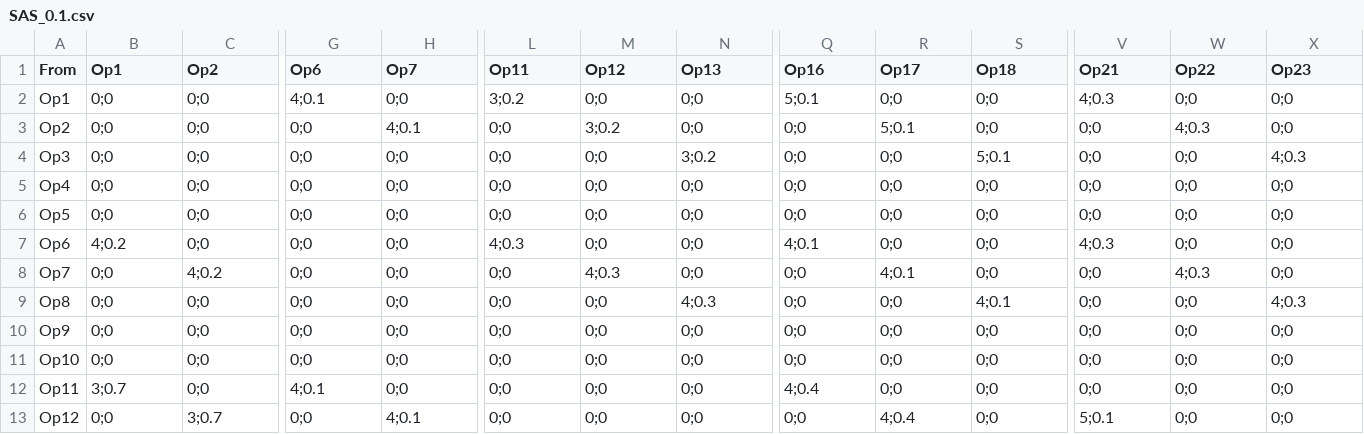
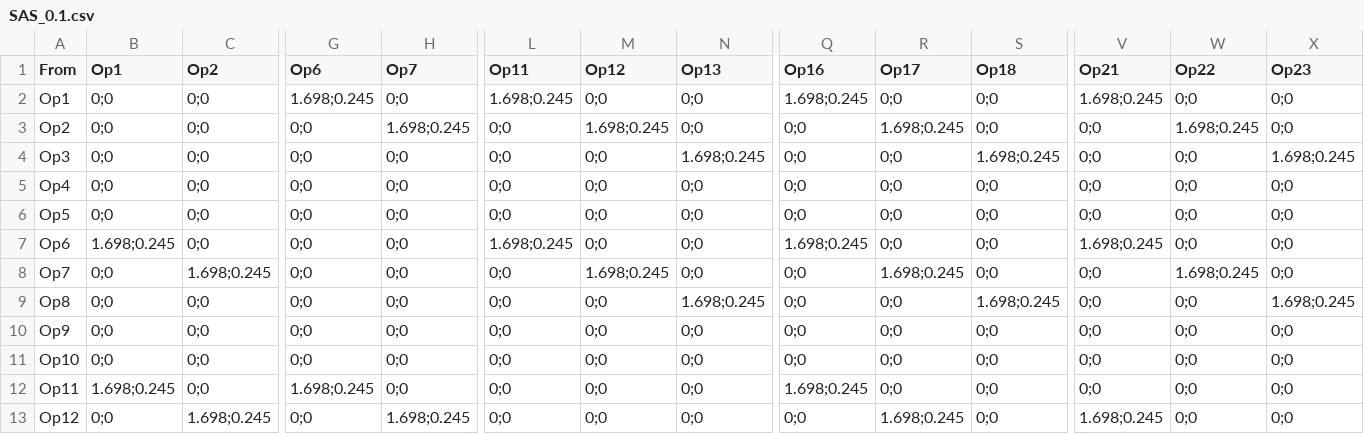
Before and after one commit to NCyeah/SO, a CSV file: SAS_0.1.csv, drawn as a sheet; only a part is shown, gaps mark what is left out; the diff covers the shown part only; the diff names each change by its address in the sheet, - before the commit and + after, or states it on an @@ line.

Commit message:
Add files via upload

```diff
--- a/SAS_0.1.csv
+++ b/SAS_0.1.csv
-G2 (Op6): 4;0.1
+G2 (Op6): 1.698;0.245
-L2 (Op11): 3;0.2
+L2 (Op11): 1.698;0.245
-Q2 (Op16): 5;0.1
+Q2 (Op16): 1.698;0.245
-V2 (Op21): 4;0.3
+V2 (Op21): 1.698;0.245
-H3 (Op7): 4;0.1
+H3 (Op7): 1.698;0.245
-M3 (Op12): 3;0.2
+M3 (Op12): 1.698;0.245
-R3 (Op17): 5;0.1
+R3 (Op17): 1.698;0.245
-W3 (Op22): 4;0.3
+W3 (Op22): 1.698;0.245
-N4 (Op13): 3;0.2
+N4 (Op13): 1.698;0.245
-S4 (Op18): 5;0.1
+S4 (Op18): 1.698;0.245
-X4 (Op23): 4;0.3
+X4 (Op23): 1.698;0.245
-B7 (Op1): 4;0.2
+B7 (Op1): 1.698;0.245
-L7 (Op11): 4;0.3
+L7 (Op11): 1.698;0.245
-Q7 (Op16): 4;0.1
+Q7 (Op16): 1.698;0.245
-V7 (Op21): 4;0.3
+V7 (Op21): 1.698;0.245
-C8 (Op2): 4;0.2
+C8 (Op2): 1.698;0.245
-M8 (Op12): 4;0.3
+M8 (Op12): 1.698;0.245
-R8 (Op17): 4;0.1
+R8 (Op17): 1.698;0.245
-W8 (Op22): 4;0.3
+W8 (Op22): 1.698;0.245
-N9 (Op13): 4;0.3
+N9 (Op13): 1.698;0.245
-S9 (Op18): 4;0.1
+S9 (Op18): 1.698;0.245
-X9 (Op23): 4;0.3
+X9 (Op23): 1.698;0.245
-B12 (Op1): 3;0.7
+B12 (Op1): 1.698;0.245
-G12 (Op6): 4;0.1
+G12 (Op6): 1.698;0.245
-Q12 (Op16): 4;0.4
+Q12 (Op16): 1.698;0.245
-C13 (Op2): 3;0.7
+C13 (Op2): 1.698;0.245
-H13 (Op7): 4;0.1
+H13 (Op7): 1.698;0.245
-R13 (Op17): 4;0.4
+R13 (Op17): 1.698;0.245
-V13 (Op21): 5;0.1
+V13 (Op21): 1.698;0.245
```
Also changed, not shown: 34 edited cells elsewhere in this file.
